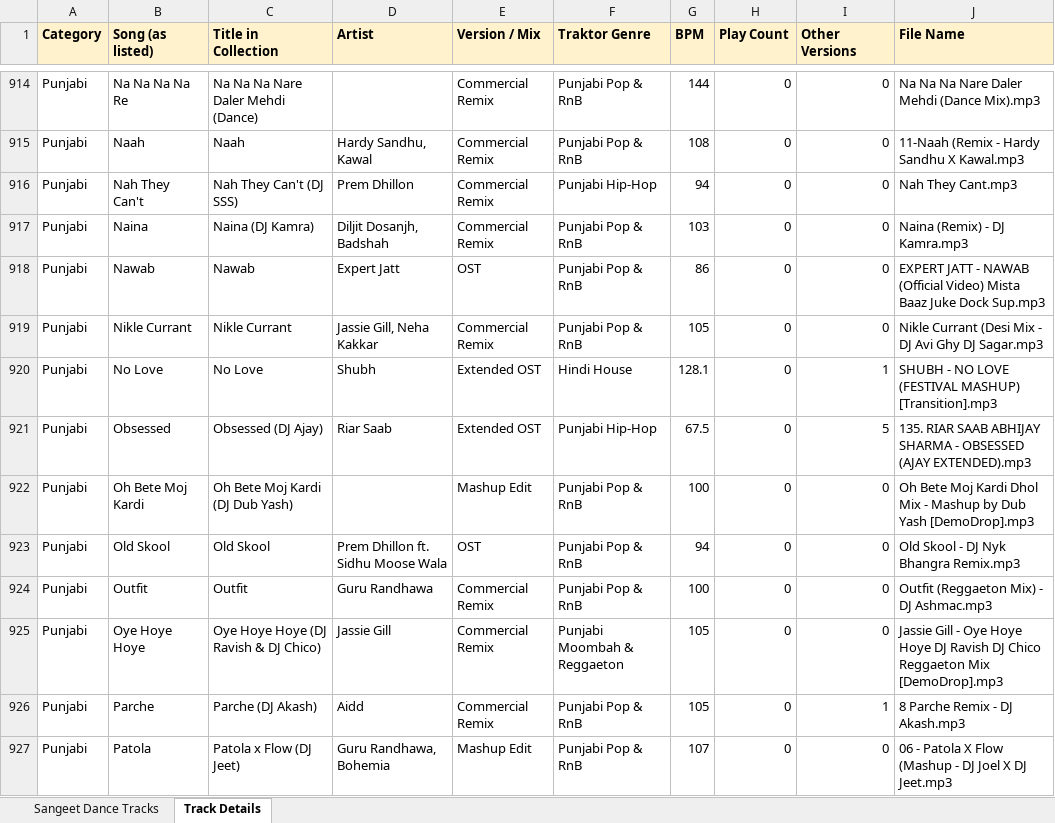
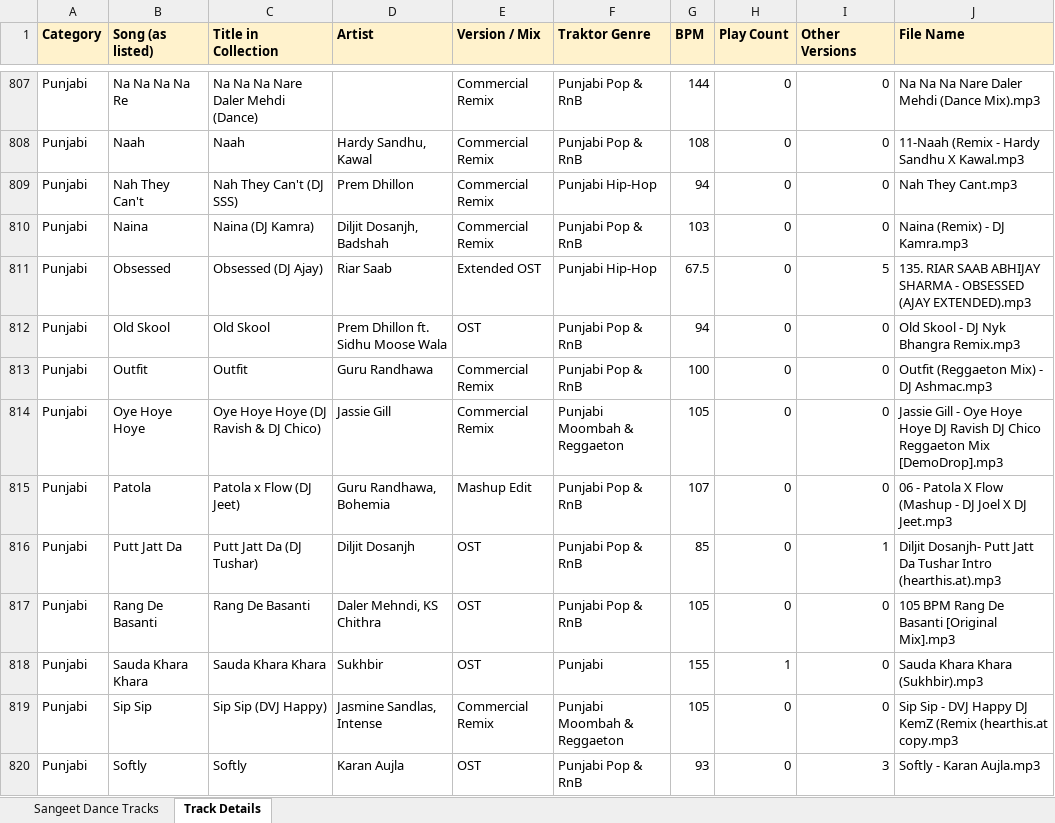
Before and after one commit to tunesofsatva/firstrepo, an Excel workbook: music-curation/Music Curation - Deepali & Eashwar.xlsx, sheet Track Details, drawn as a sheet; only a part is shown, gaps mark what is left out; the shorter side is filled out with more unchanged rows; values as stored, in another font and other column widths than the file's, no borders; removed rows and columns are numbered as before the commit, all else as after; the diff covers the shown part only; the diff names each change by its address in the sheet, - before the commit and + after, or states it on an @@ line.

```diff
--- a/music-curation/Music Curation - Deepali & Eashwar.xlsx (sheet Track Details)
+++ b/music-curation/Music Curation - Deepali & Eashwar.xlsx (sheet Track Details)
-row 918: Punjabi | Nawab | Nawab | Expert Jatt | OST | Punjabi Pop & RnB | 86 | 0 | 0 | EXPERT JATT - NAWAB (Official Video) Mista Baaz Juke Dock Sup.mp3
-row 919: Punjabi | Nikle Currant | Nikle Currant | Jassie Gill, Neha Kakkar | Commercial Remix | Punjabi Pop & RnB | 105 | 0 | 0 | Nikle Currant (Desi Mix - DJ Avi Ghy DJ Sagar.mp3
-row 920: Punjabi | No Love | No Love | Shubh | Extended OST | Hindi House | 128.1 | 0 | 1 | SHUBH - NO LOVE (FESTIVAL MASHUP) [Transition].mp3
-row 922: Punjabi | Oh Bete Moj Kardi | Oh Bete Moj Kardi (DJ Dub Yash) |  | Mashup Edit | Punjabi Pop & RnB | 100 | 0 | 0 | Oh Bete Moj Kardi Dhol Mix - Mashup by Dub Yash [DemoDrop].mp3
-row 926: Punjabi | Parche | Parche (DJ Akash) | Aidd | Commercial Remix | Punjabi Pop & RnB | 105 | 0 | 1 | 8 Parche Remix - DJ Akash.mp3
```
Also changed, not shown: 3 added rows and 132 removed rows elsewhere in this sheet, sheet Sangeet Dance Tracks, 1 other file.
